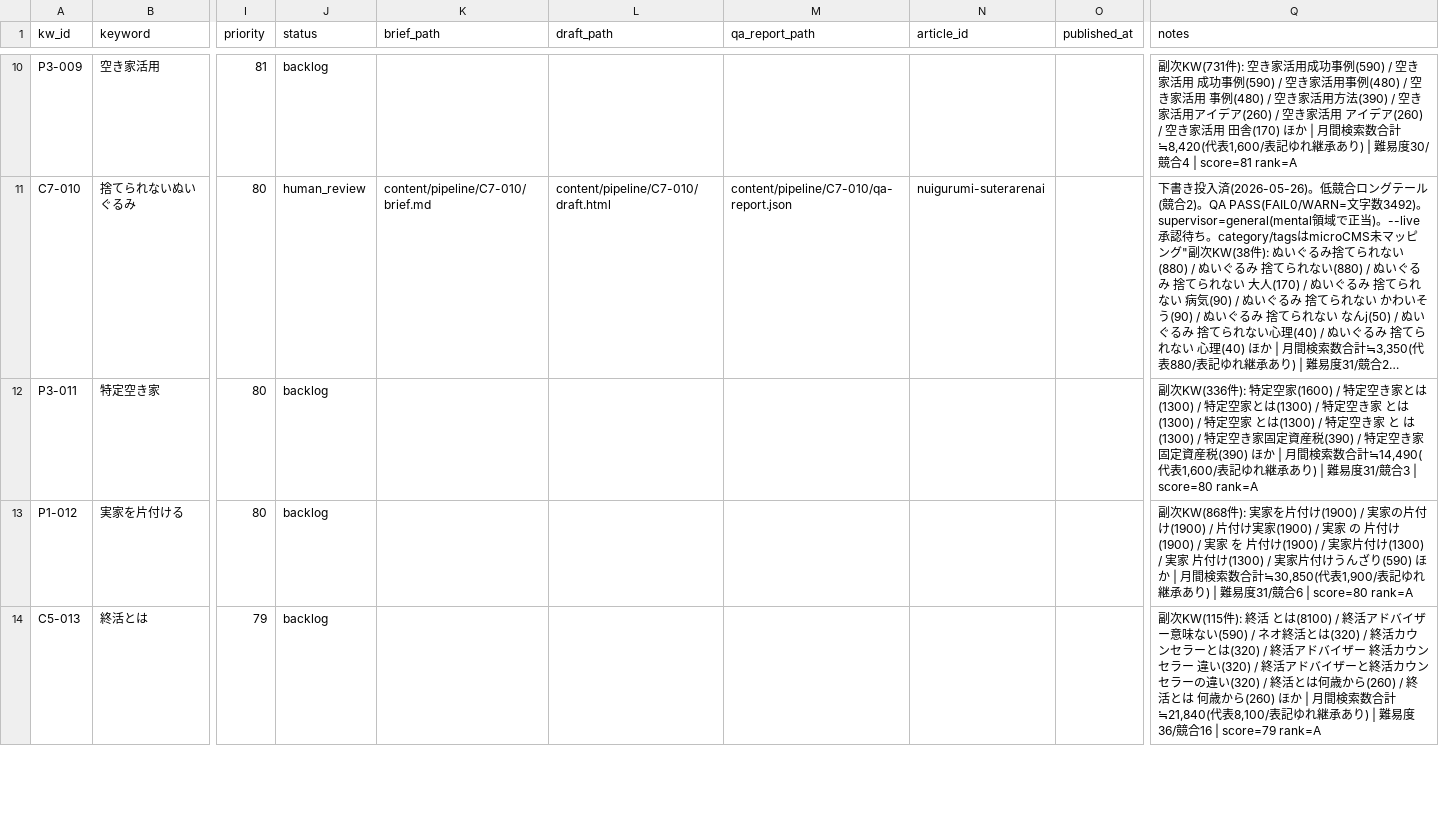
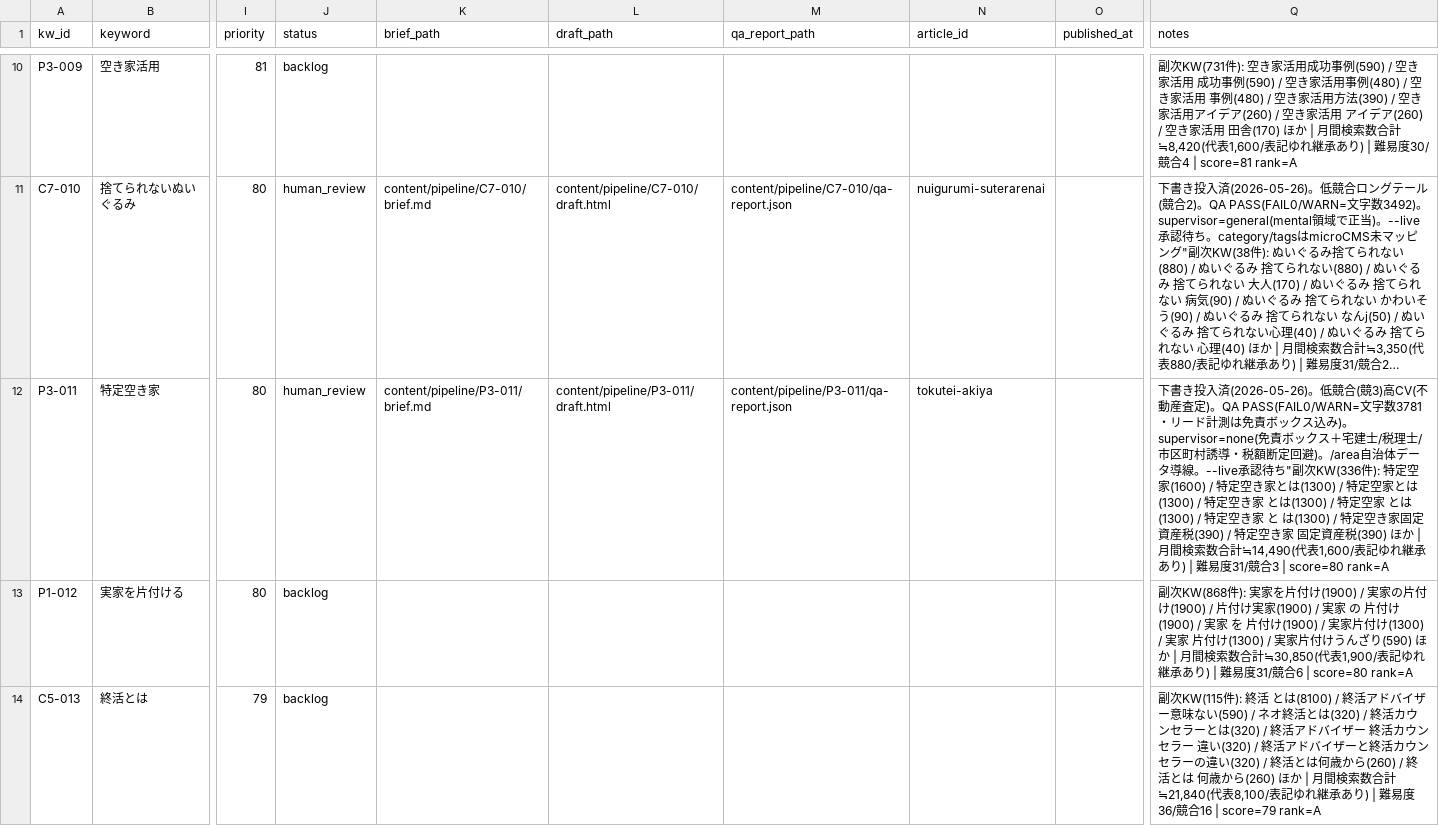
Before and after one commit to kbrysk/fureaino-oka, a CSV file: content/pipeline/keywords.csv, drawn as a sheet; only a part is shown, gaps mark what is left out; long unchanged cells end in …; the diff covers the shown part only; the diff names each change by its address in the sheet, - before the commit and + after, or states it on an @@ line.

```diff
--- a/content/pipeline/keywords.csv
+++ b/content/pipeline/keywords.csv
-J12 (status): backlog
+J12 (status): human_review
-K12 (brief_path): (empty)
+K12 (brief_path): content/pipeline/P3-011/brief.md
-L12 (draft_path): (empty)
+L12 (draft_path): content/pipeline/P3-011/draft.html
-M12 (qa_report_path): (empty)
+M12 (qa_report_path): content/pipeline/P3-011/qa-report.json
-N12 (article_id): (empty)
+N12 (article_id): tokutei-akiya
-Q12 (notes): 副次KW(336件…
+Q12 (notes): 下書き投入済(2026-05-26)。低競合(競3)高CV(不動産査定)。QA PASS(FAIL0/WARN=文字数3781・リード計測は免責ボックス込み)。supervisor=none(免責ボックス＋宅建士/税理士/市区町村誘導・税額断定回避)。/area自治体データ導線。--live承認待ち"副次KW(336件…
```
Also changed, not shown: 6 edited cells elsewhere in this file, 10 other files.
